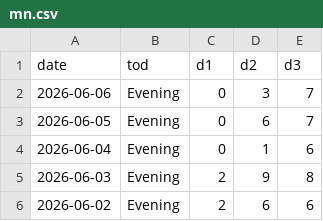
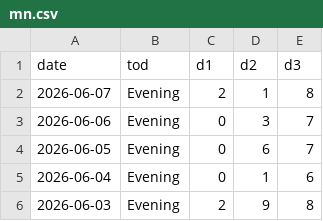
Before and after one commit to jehopakingconsulting-alt/predikta-platform, a CSV file: data/mn.csv, drawn as a sheet; only a part is shown; the shorter side is filled out with more unchanged rows; the diff names each change by its address in the sheet, - before the commit and + after, or states it on an @@ line.

```diff
--- a/data/mn.csv
+++ b/data/mn.csv
+row 2: 2026-06-07 | Evening | 2 | 1 | 8
```
Also changed, not shown: 1 other file.
